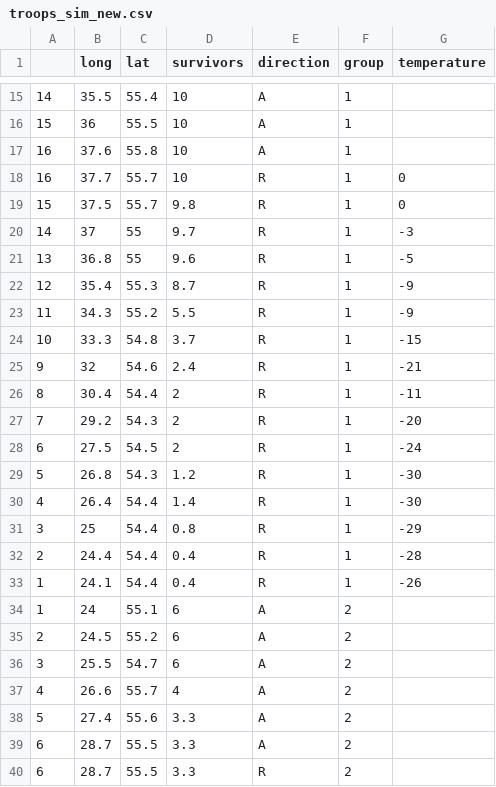
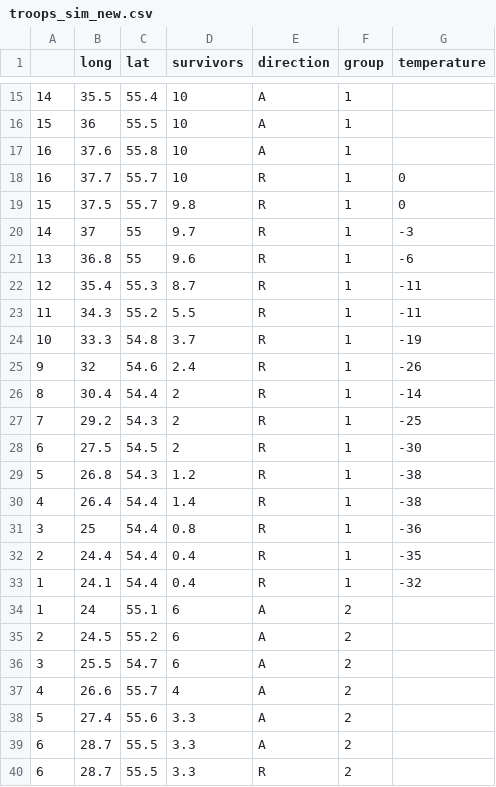
Before and after one commit to westinmo/Minard-redesign, a CSV file: data/troops_sim_new.csv, drawn as a sheet; only a part is shown, gaps mark what is left out.

```diff
--- a/data/troops_sim_new.csv
+++ b/data/troops_sim_new.csv
@@ -20,15 +20,15 @@
 14,37,55,9.7,R,1,-3
-13,36.8,55,9.6,R,1,-5
-12,35.4,55.3,8.7,R,1,-9
-11,34.3,55.2,5.5,R,1,-9
-10,33.3,54.8,3.7,R,1,-15
-9,32,54.6,2.4,R,1,-21
-8,30.4,54.4,2,R,1,-11
-7,29.2,54.3,2,R,1,-20
-6,27.5,54.5,2,R,1,-24
-5,26.8,54.3,1.2,R,1,-30
-4,26.4,54.4,1.4,R,1,-30
-3,25,54.4,0.8,R,1,-29
-2,24.4,54.4,0.4,R,1,-28
-1,24.1,54.4,0.4,R,1,-26
+13,36.8,55,9.6,R,1,-6
+12,35.4,55.3,8.7,R,1,-11
+11,34.3,55.2,5.5,R,1,-11
+10,33.3,54.8,3.7,R,1,-19
+9,32,54.6,2.4,R,1,-26
+8,30.4,54.4,2,R,1,-14
+7,29.2,54.3,2,R,1,-25
+6,27.5,54.5,2,R,1,-30
+5,26.8,54.3,1.2,R,1,-38
+4,26.4,54.4,1.4,R,1,-38
+3,25,54.4,0.8,R,1,-36
+2,24.4,54.4,0.4,R,1,-35
+1,24.1,54.4,0.4,R,1,-32
 1,24,55.1,6,A,2,
```
Also changed, not shown: 12 other files.
